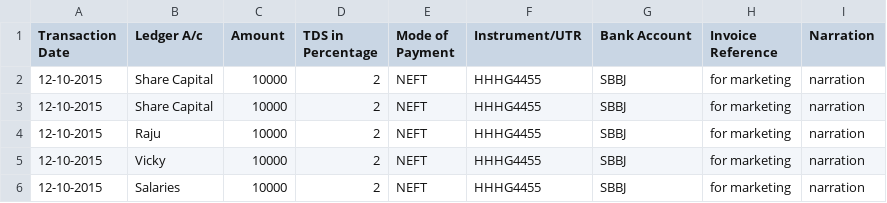
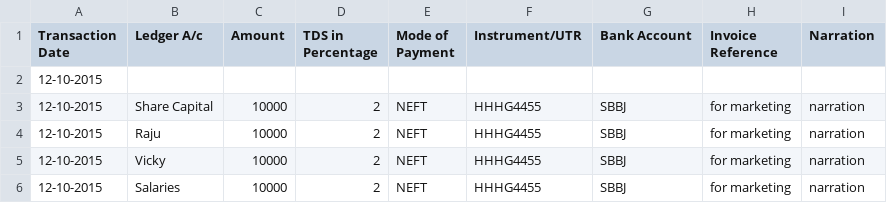
Before and after one commit to abhilashlohar/new_hm, a CSV file: app/webroot/Bank_Payment_csv_files/1.csv, drawn as a sheet; removed rows and columns are numbered as before the commit, all else as after; the diff names each change by its address in the sheet, - before the commit and + after, or states it on an @@ line.

```diff
--- a/app/webroot/Bank_Payment_csv_files/1.csv
+++ b/app/webroot/Bank_Payment_csv_files/1.csv
-row 2: 12-10-2015 | Share Capital | 10000 | 2 | NEFT | HHHG4455 | SBBJ | for marketing | narration
+row 2: 12-10-2015
```
Also changed, not shown: app/webroot/Bank_Receipt_csv_files/1.csv, 1 other file.
